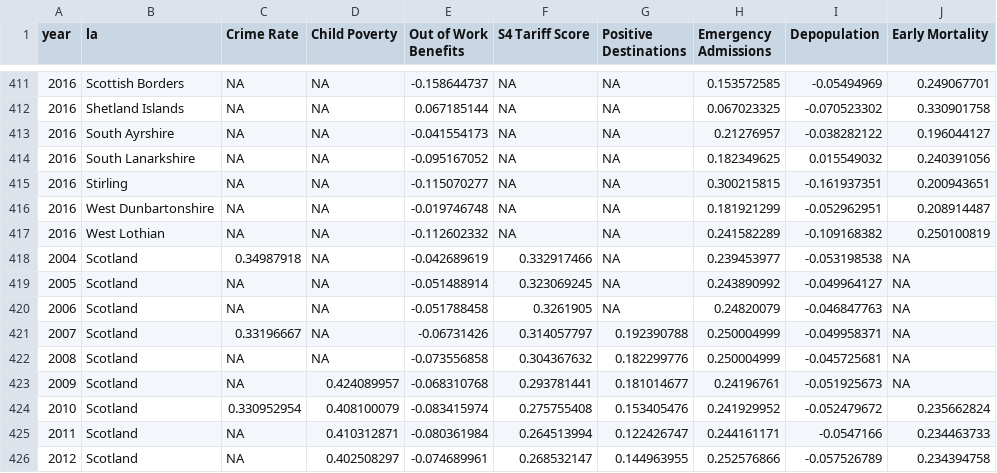
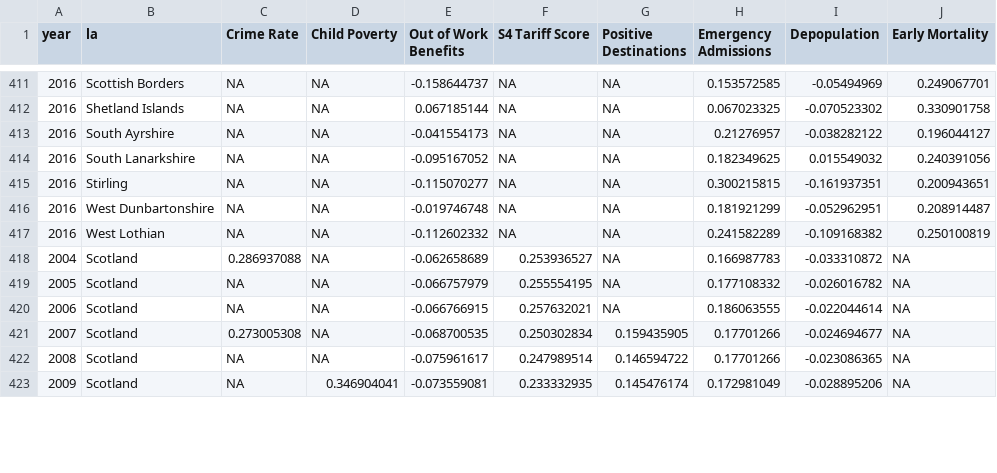
Before and after one commit to Improvement-Service/CPOP, a CSV file: data/DuncanIndex.csv, drawn as a sheet; only a part is shown, gaps mark what is left out; the diff covers the shown part only.

Commit message:
New Duncan Index Values for Scotland

```diff
--- a/data/DuncanIndex.csv
+++ b/data/DuncanIndex.csv
@@ -417,10 +417,7 @@ year,la,Crime Rate,Child Poverty,Out of Work Benefits,S4 Tariff Score,Positive D
 2016,West Lothian,NA,NA,-0.112602332,NA,NA,0.241582289,-0.109168382,0.250100819
-2004,Scotland,0.34987918,NA,-0.042689619,0.332917466,NA,0.239453977,-0.053198538,NA
-2005,Scotland,NA,NA,-0.051488914,0.323069245,NA,0.243890992,-0.049964127,NA
-2006,Scotland,NA,NA,-0.051788458,0.3261905,NA,0.24820079,-0.046847763,NA
-2007,Scotland,0.33196667,NA,-0.06731426,0.314057797,0.192390788,0.250004999,-0.049958371,NA
-2008,Scotland,NA,NA,-0.073556858,0.304367632,0.182299776,0.250004999,-0.045725681,NA
-2009,Scotland,NA,0.424089957,-0.068310768,0.293781441,0.181014677,0.24196761,-0.051925673,NA
-2010,Scotland,0.330952954,0.408100079,-0.083415974,0.275755408,0.153405476,0.241929952,-0.052479672,0.235662824
-2011,Scotland,NA,0.410312871,-0.080361984,0.264513994,0.122426747,0.244161171,-0.0547166,0.234463733
-2012,Scotland,NA,0.402508297,-0.074689961,0.268532147,0.144963955,0.252576866,-0.057526789,0.234394758
+2004,Scotland,0.286937088,NA,-0.062658689,0.253936527,NA,0.166987783,-0.033310872,NA
+2005,Scotland,NA,NA,-0.066757979,0.255554195,NA,0.177108332,-0.026016782,NA
+2006,Scotland,NA,NA,-0.066766915,0.257632021,NA,0.186063555,-0.022044614,NA
+2007,Scotland,0.273005308,NA,-0.068700535,0.250302834,0.159435905,0.17701266,-0.024694677,NA
+2008,Scotland,NA,NA,-0.075961617,0.247989514,0.146594722,0.17701266,-0.023086365,NA
+2009,Scotland,NA,0.346904041,-0.073559081,0.233332935,0.145476174,0.172981049,-0.028895206,NA
```
Also changed, not shown: 3 added rows and 20 edited cells elsewhere in this file.
